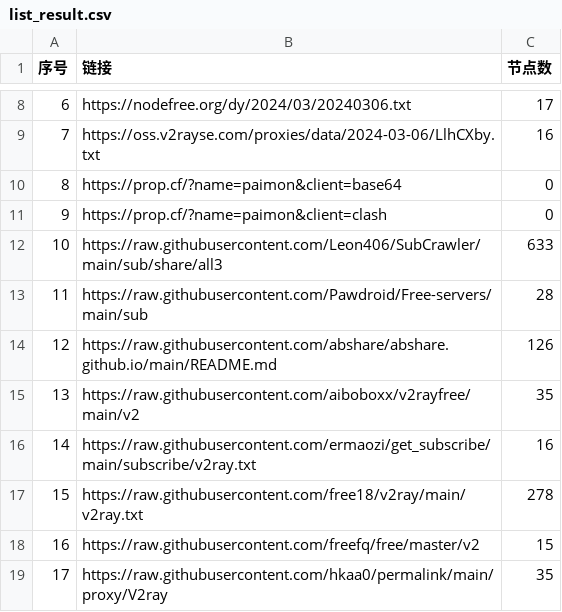
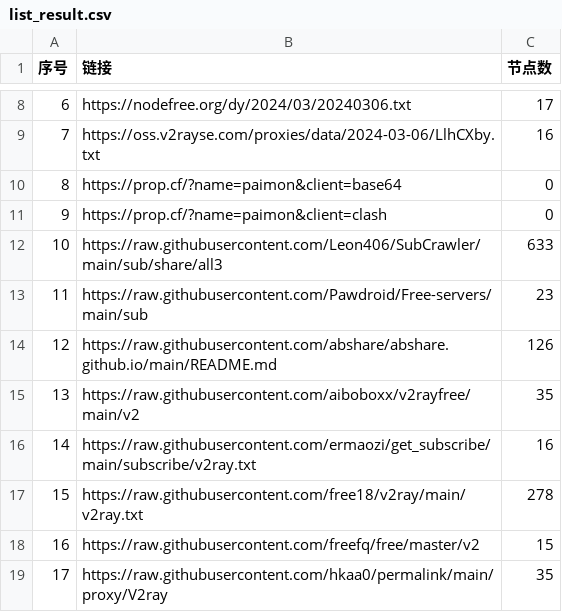
Before and after one commit to wudongdefeng/free, a CSV file: freevm/list_result.csv, drawn as a sheet; only a part is shown, gaps mark what is left out.

```diff
--- a/freevm/list_result.csv
+++ b/freevm/list_result.csv
@@ -12,3 +12,3 @@
 10,https://raw.githubusercontent.com/Leon406/SubCrawler/main/sub/share/all3,633
-11,https://raw.githubusercontent.com/Pawdroid/Free-servers/main/sub,28
+11,https://raw.githubusercontent.com/Pawdroid/Free-servers/main/sub,23
 12,https://raw.githubusercontent.com/abshare/abshare.github.io/main/README.md,126
```
Also changed, not shown: 12 other files.
